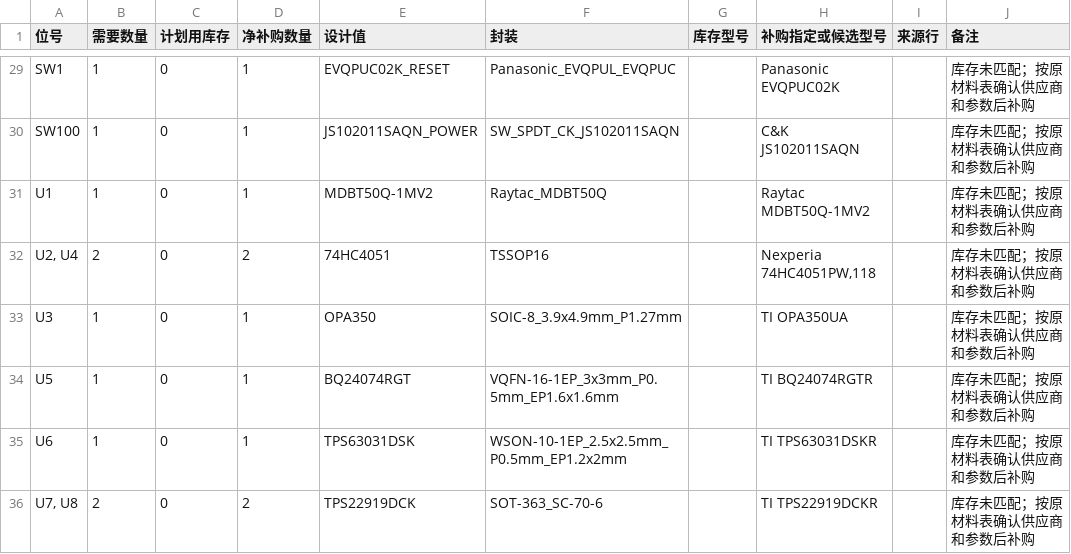
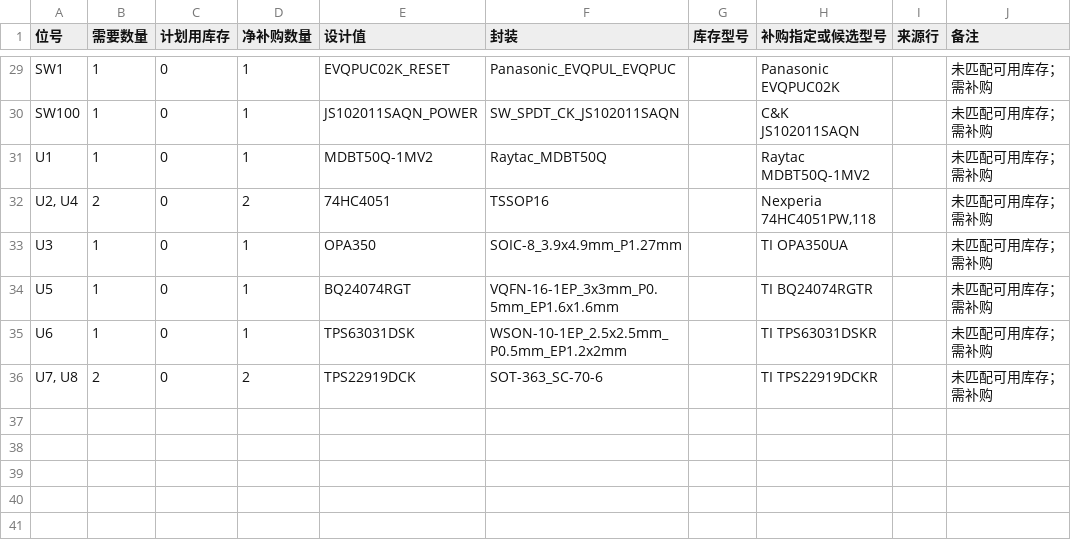
Before and after one commit to wZuck/YETI60, a CSV file: hardware/bom/mainboard-purchase.zh-CN.csv, drawn as a sheet; only a part is shown, gaps mark what is left out; the diff covers the shown part only; the diff names each change by its address in the sheet, - before the commit and + after, or states it on an @@ line.

```diff
--- a/hardware/bom/mainboard-purchase.zh-CN.csv
+++ b/hardware/bom/mainboard-purchase.zh-CN.csv
-J29:J36 (备注): 库存未匹配；按原材料表确认供应商和参数后补购
+J29:J36 (备注): 未匹配可用库存；需补购
```
Also changed, not shown: 27 edited cells elsewhere in this file, hardware/bom/daughterboard.csv, hardware/bom/daughterboard.zh-CN.csv, 12 other files.
